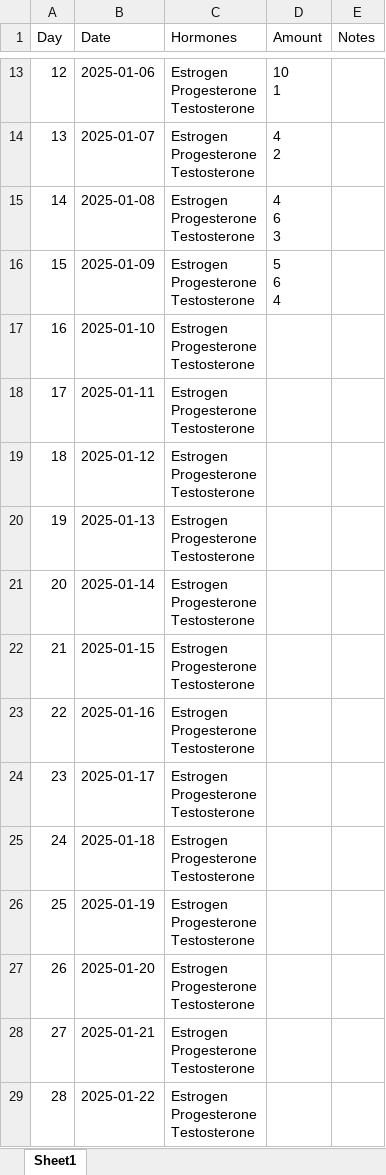
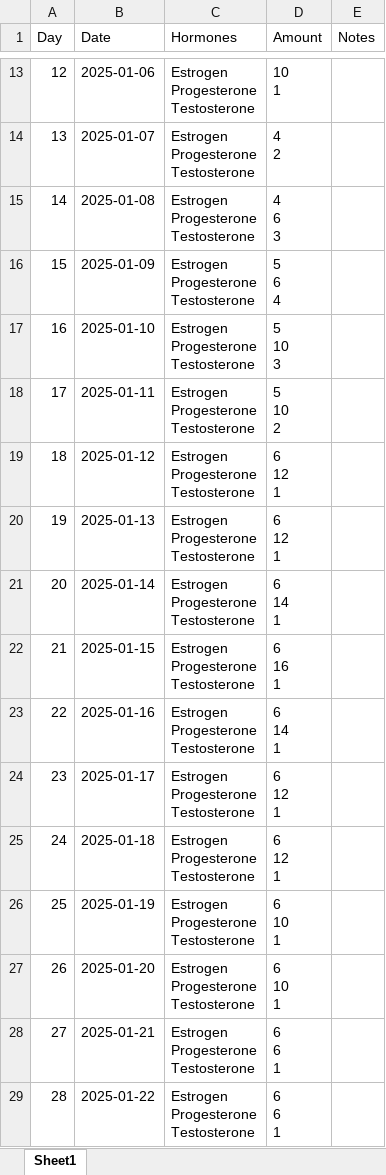
Before and after one commit to yelenagou/HRTChart, an Excel workbook: HormonesSchedule.xlsx, sheet Sheet1, drawn as a sheet; only a part is shown, gaps mark what is left out; values as stored, in another font and other column widths than the file's, no borders; ↵ is a line break in a cell; the diff names each change by its address in the sheet, - before the commit and + after, or states it on an @@ line.

```diff
--- a/HormonesSchedule.xlsx (sheet Sheet1)
+++ b/HormonesSchedule.xlsx (sheet Sheet1)
-D17 (Amount): (empty)
+D17 (Amount): 5 ↵ 10 ↵ 3
-D18 (Amount): (empty)
+D18 (Amount): 5 ↵ 10 ↵ 2
-D19:D20 (Amount): (empty)
+D19:D20 (Amount): 6 ↵ 12 ↵ 1
-D21 (Amount): (empty)
+D21 (Amount): 6 ↵ 14 ↵ 1
-D22 (Amount): (empty)
+D22 (Amount): 6 ↵ 16 ↵ 1
-D23 (Amount): (empty)
+D23 (Amount): 6 ↵ 14 ↵ 1
-D24:D25 (Amount): (empty)
+D24:D25 (Amount): 6 ↵ 12 ↵ 1
-D26:D27 (Amount): (empty)
+D26:D27 (Amount): 6 ↵ 10 ↵ 1
-D28:D29 (Amount): (empty)
+D28:D29 (Amount): 6 ↵ 6 ↵ 1
```
